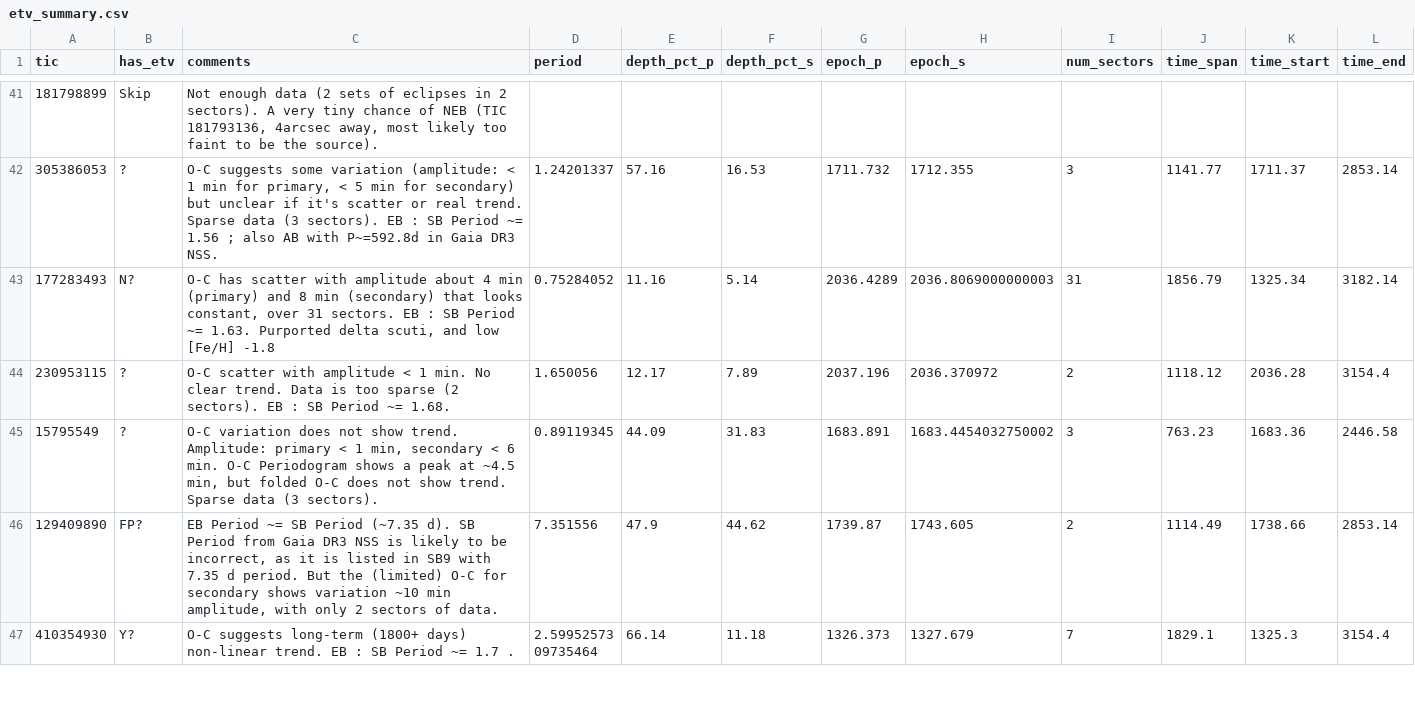
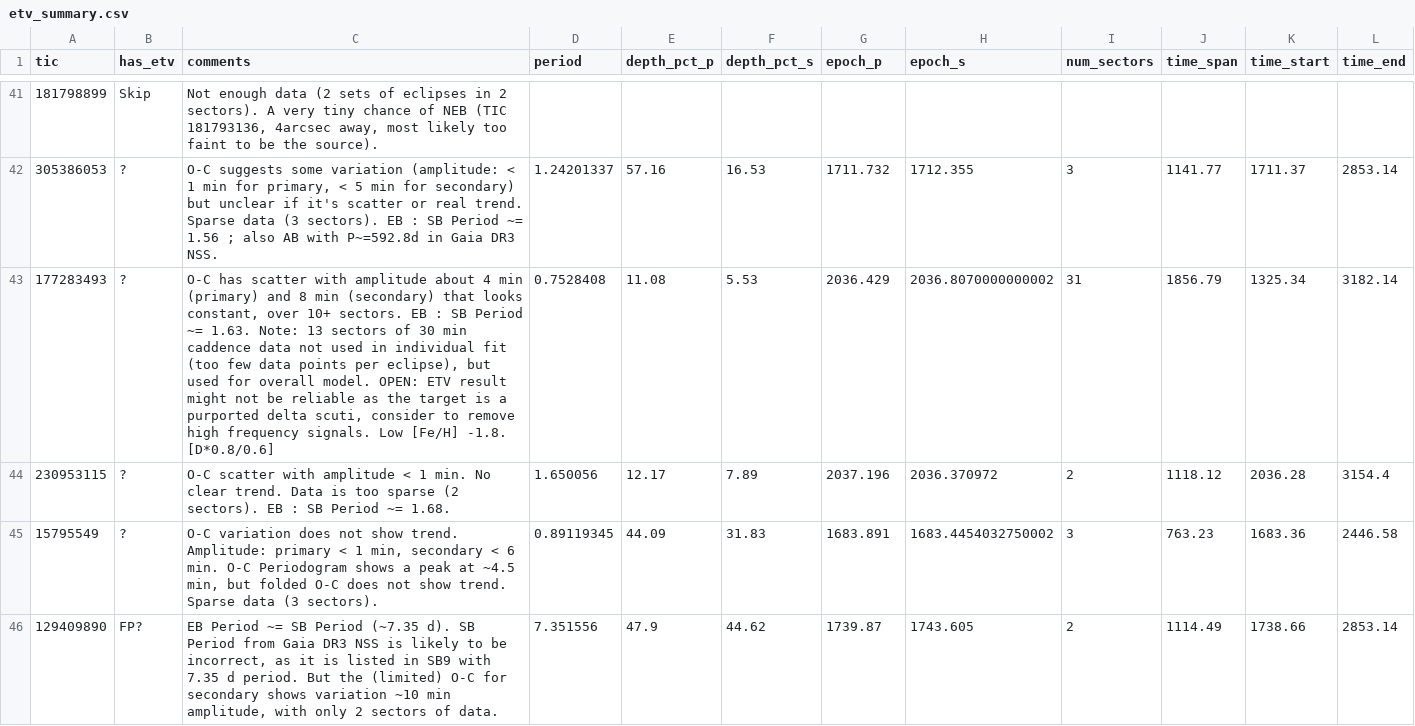
Before and after one commit to orionlee/PH_TESS_I_LightCurveViewer, a CSV file: eb_with_diff_sb_period/etv/etv_summary.csv, drawn as a sheet; only a part is shown, gaps mark what is left out; the shorter side is filled out with more unchanged rows.

Commit message:
ETV Update for TIC 177283493: reclassified as ?, no significant change after ingress/egress removed - changed to ? on account of pulsation signal contamination

```diff
--- a/eb_with_diff_sb_period/etv/etv_summary.csv
+++ b/eb_with_diff_sb_period/etv/etv_summary.csv
@@ -42,3 +42,3 @@ tic,has_etv,comments,period,depth_pct_p,depth_pct_s,epoch_p,epoch_s,num_sectors,
 305386053,?,"O-C suggests some variation (amplitude: < 1 min for primary, < 5 min for secondary) but unclear if it's scatter or real trend. Sparse data (3 sectors). EB : SB Period ~= 1.56 ; also AB with P~=592.8d in Gaia DR3 NSS.",1.24201337,57.16,16.53,1711.732,1712.355,3,1141.77,1711.37,2853.14
-177283493,N?,"O-C has scatter with amplitude about 4 min (primary) and 8 min (secondary) that looks constant, over 31 sectors. EB : SB Period ~= 1.63. Purported delta scuti, and low [Fe/H] -1.8",0.75284052,11.16,5.14,2036.4289,2036.8069000000003,31,1856.79,1325.34,3182.14
+177283493,?,"O-C has scatter with amplitude about 4 min (primary) and 8 min (secondary) that looks constant, over 10+ sectors. EB : SB Period ~= 1.63. Note: 13 sectors of 30 min caddence data not used in individual fit (too few data points per eclipse), but used for overall model.  OPEN: ETV result might not be reliable as the target is a purported delta scuti, consider to remove high frequency signals. Low [Fe/H] -1.8.  [D*0.8/0.6]",0.7528408,11.08,5.53,2036.429,2036.8070000000002,31,1856.79,1325.34,3182.14
 230953115,?,O-C scatter with amplitude < 1 min. No clear trend. Data is too sparse (2 sectors). EB : SB Period ~= 1.68.,1.650056,12.17,7.89,2037.196,2036.370972,2,1118.12,2036.28,3154.4
```
Also changed, not shown: 2 other files.
